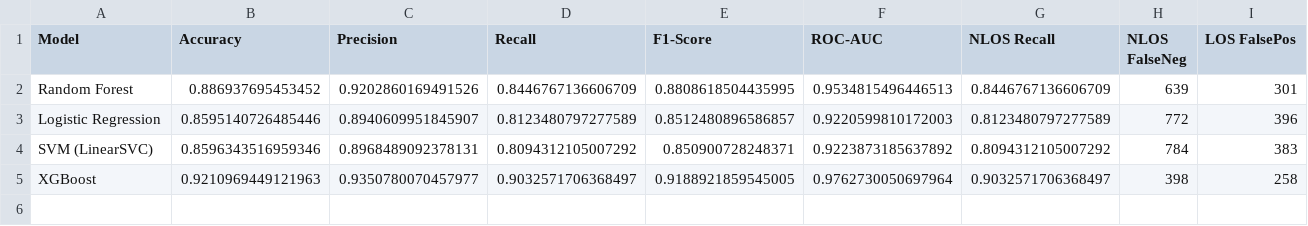
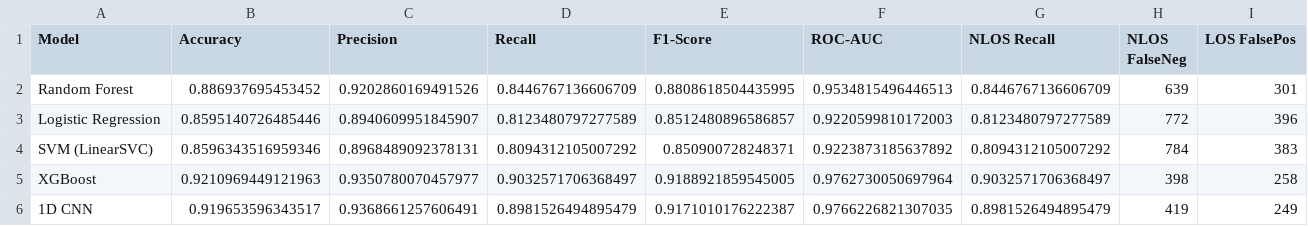
Before and after one commit to Kiereii/CSC3105_mini_project, a CSV file: models/comparison/metrics_comparison.csv, drawn as a sheet.

```diff
--- a/models/comparison/metrics_comparison.csv
+++ b/models/comparison/metrics_comparison.csv
@@ -5 +5,2 @@ SVM (LinearSVC),0.8596343516959346,0.8968489092378131,0.8094312105007292,0.85090
 XGBoost,0.9210969449121963,0.9350780070457977,0.9032571706368497,0.9188921859545005,0.9762730050697964,0.9032571706368497,398,258
+1D CNN,0.919653596343517,0.9368661257606491,0.8981526494895479,0.9171010176222387,0.9766226821307035,0.8981526494895479,419,249
```
Also changed, not shown: models/logreg_svm/feature_agreement_lr_svm.csv, models/logreg_svm/feature_importance_lr.csv, 34 other files.
